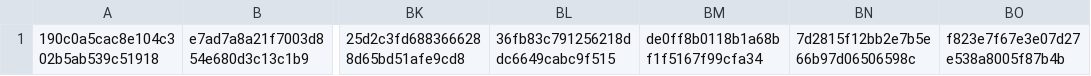
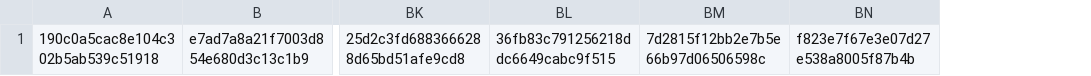
Before and after one commit to esandine/assassins2016, a CSV file: list.csv, drawn as a sheet; only a part is shown, gaps mark what is left out; the diff names each change by its address in the sheet, - before the commit and + after, or states it on an @@ line.

```diff
--- a/list.csv
+++ b/list.csv
-column BM, row 1: de0ff8b0118b1a68bf1f5167f99cfa34
```
Also changed, not shown: leaderboard.csv, 1 other file.
